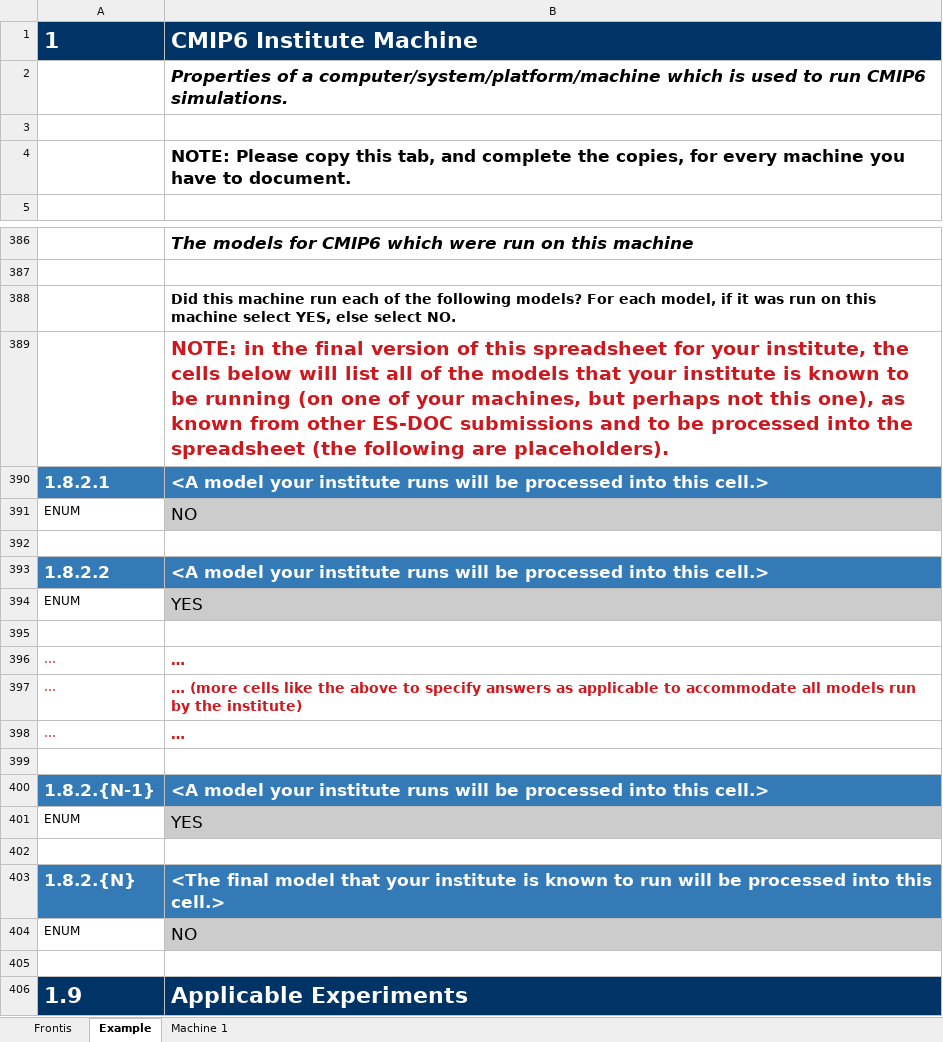
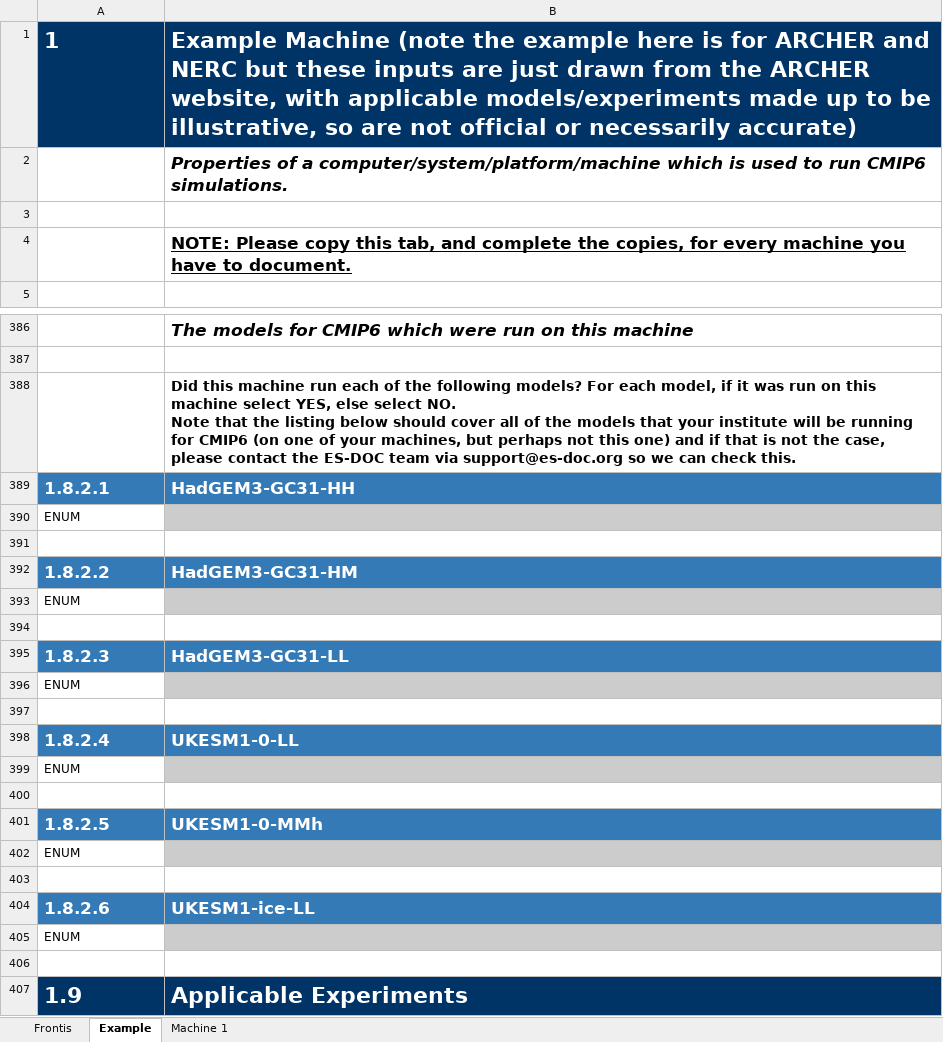
Before and after one commit to ES-DOC-INSTITUTIONAL/ntu, an Excel workbook: cmip6/machines/cmip6_ntu_machines.xlsx, sheet Example, drawn as a sheet; only a part is shown, gaps mark what is left out; values as stored, in another font and other column widths than the file's, no borders; removed rows and columns are numbered as before the commit, all else as after; ↵ is a line break in a cell; the diff covers the shown part only; the diff names each change by its address in the sheet, - before the commit and + after, or states it on an @@ line.

Commit message:
1. Initialise final machines spreadsheet

```diff
--- a/cmip6/machines/cmip6_ntu_machines.xlsx (sheet Example)
+++ b/cmip6/machines/cmip6_ntu_machines.xlsx (sheet Example)
-B1: CMIP6 Institute Machine
+B1: Example Machine (note the example here is for ARCHER and NERC but these inputs are just drawn from the ARCHER website, with applicable models/experiments made up to be illustrative, so are not official or necessarily accurate)
-B4 underline: off
+B4 underline: on
-B388: …select NO.
+B388: …select NO. ↵ Note that the listing below should cover all of the models that your institute will be running for CMIP6 (on one of your machines, but perhaps not this one) and if that is not the case, please contact the ES-DOC team via support@es-doc.org so we can check this.
-row 389:  | NOTE: in the final version of this spreadsheet for your institute, the cells below will list all of the models that your institute is known to be running (on one of your machines, but perhaps not this one), as known from other ES-DOC submissions and to be processed into the spreadsheet (the following are placeholders).
-B389: <A model your institute runs will be processed into this cell.>
+B389: HadGEM3-GC31-HH
-B390: NO
+B390: (empty)
-B392: <A model your institute runs will be processed into this cell.>
+B392: HadGEM3-GC31-HM
-B393: YES
+B393: (empty)
-row 396: … | …
-row 397: … | … (more cells like the above to specify answers as applicable to accommodate all models run by the institute)
-row 398: … | …
+row 395: 1.8.2.3 | HadGEM3-GC31-LL
@@ row 477 moved to row 396: ENUM @@
-row 400: 1.8.2.{N-1} | <A model your institute runs will be processed into this cell.>
+row 398: 1.8.2.4 | UKESM1-0-LL
-B399: YES
+B399: (empty)
+row 401: 1.8.2.5 | UKESM1-0-MMh
@@ row 480 moved to row 402: ENUM @@
-row 403: 1.8.2.{N} | <The final model that your institute is known to run will be processed into this cell.>
+row 403: (empty)
-A403:B403 fill: #337AB7
+A403:B403 fill: none
+row 404: 1.8.2.6 | UKESM1-ice-LL
-B405: NO
+B405: (empty)
```
Also changed, not shown: 20 added rows, 30 removed rows and 21 edited cells elsewhere in this sheet, sheet Machine 1, sheet Frontis.
